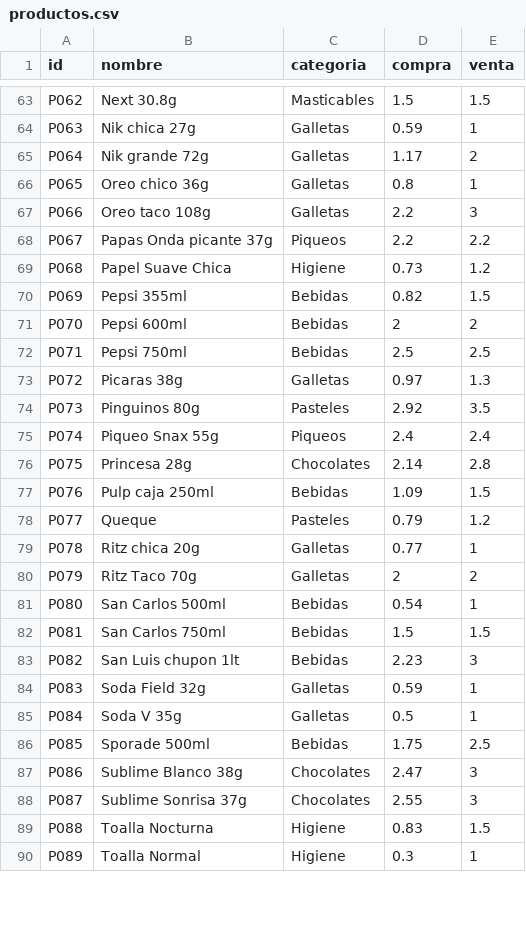
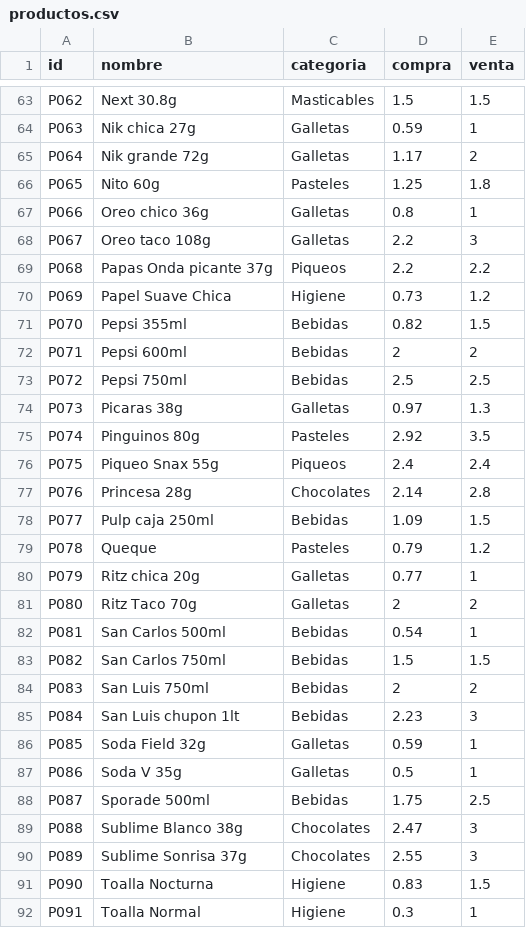
Before and after one commit to rujean/botin, a CSV file: productos.csv, drawn as a sheet; only a part is shown, gaps mark what is left out; the diff covers the shown part only.

```diff
--- a/productos.csv
+++ b/productos.csv
@@ -65,26 +65,28 @@ P063;Nik chica 27g;Galletas;0.59;1
 P064;Nik grande 72g;Galletas;1.17;2
-P065;Oreo chico 36g;Galletas;0.8;1
-P066;Oreo taco 108g;Galletas;2.2;3
-P067;Papas Onda picante 37g;Piqueos;2.2;2.2
-P068;Papel Suave Chica;Higiene;0.73;1.2
-P069;Pepsi 355ml;Bebidas;0.82;1.5
-P070;Pepsi 600ml;Bebidas;2;2
-P071;Pepsi 750ml;Bebidas;2.5;2.5
-P072;Picaras 38g;Galletas;0.97;1.3
-P073;Pinguinos 80g;Pasteles;2.92;3.5
-P074;Piqueo Snax 55g;Piqueos;2.4;2.4
-P075;Princesa 28g;Chocolates;2.14;2.8
-P076;Pulp caja 250ml;Bebidas;1.09;1.5
-P077;Queque;Pasteles;0.79;1.2
-P078;Ritz chica 20g;Galletas;0.77;1
-P079;Ritz Taco 70g;Galletas;2;2
-P080;San Carlos 500ml;Bebidas;0.54;1
-P081;San Carlos 750ml;Bebidas;1.5;1.5
-P082;San Luis chupon 1lt;Bebidas;2.23;3
-P083;Soda Field 32g;Galletas;0.59;1
-P084;Soda V 35g;Galletas;0.5;1
-P085;Sporade 500ml;Bebidas;1.75;2.5
-P086;Sublime Blanco 38g;Chocolates;2.47;3
-P087;Sublime Sonrisa 37g;Chocolates;2.55;3
-P088;Toalla Nocturna;Higiene;0.83;1.5
-P089;Toalla Normal;Higiene;0.3;1
+P065;Nito 60g;Pasteles;1.25;1.8
+P066;Oreo chico 36g;Galletas;0.8;1
+P067;Oreo taco 108g;Galletas;2.2;3
+P068;Papas Onda picante 37g;Piqueos;2.2;2.2
+P069;Papel Suave Chica;Higiene;0.73;1.2
+P070;Pepsi 355ml;Bebidas;0.82;1.5
+P071;Pepsi 600ml;Bebidas;2;2
+P072;Pepsi 750ml;Bebidas;2.5;2.5
+P073;Picaras 38g;Galletas;0.97;1.3
+P074;Pinguinos 80g;Pasteles;2.92;3.5
+P075;Piqueo Snax 55g;Piqueos;2.4;2.4
+P076;Princesa 28g;Chocolates;2.14;2.8
+P077;Pulp caja 250ml;Bebidas;1.09;1.5
+P078;Queque;Pasteles;0.79;1.2
+P079;Ritz chica 20g;Galletas;0.77;1
+P080;Ritz Taco 70g;Galletas;2;2
+P081;San Carlos 500ml;Bebidas;0.54;1
+P082;San Carlos 750ml;Bebidas;1.5;1.5
+P083;San Luis 750ml;Bebidas;2;2
+P084;San Luis chupon 1lt;Bebidas;2.23;3
+P085;Soda Field 32g;Galletas;0.59;1
+P086;Soda V 35g;Galletas;0.5;1
+P087;Sporade 500ml;Bebidas;1.75;2.5
+P088;Sublime Blanco 38g;Chocolates;2.47;3
+P089;Sublime Sonrisa 37g;Chocolates;2.55;3
+P090;Toalla Nocturna;Higiene;0.83;1.5
+P091;Toalla Normal;Higiene;0.3;1
```
Also changed, not shown: 1 removed row and 8 edited cells elsewhere in this file, 4 other files.
